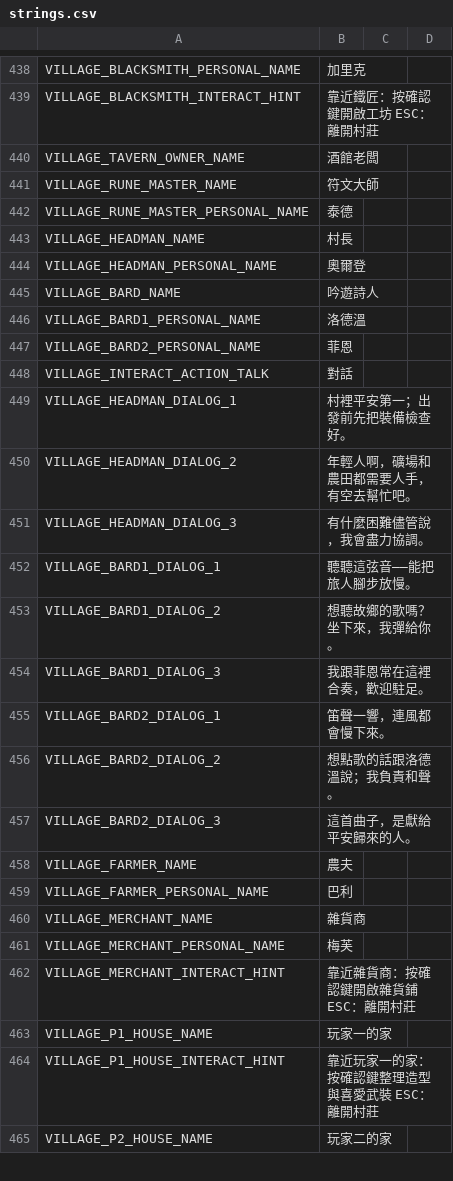
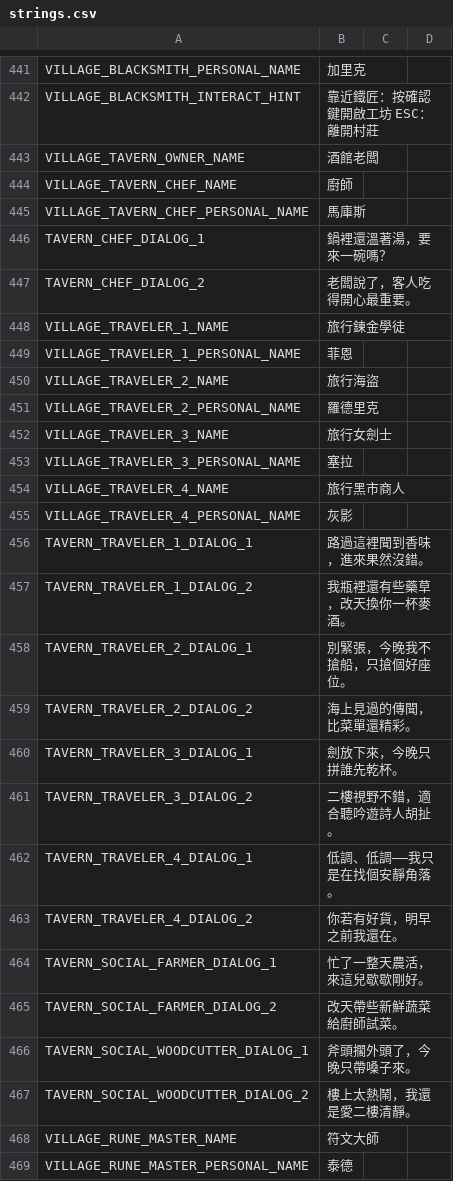
Before and after one commit to puersz03157/PUS, a CSV file: translations/strings.csv, drawn as a sheet; only a part is shown, gaps mark what is left out; the shorter side is filled out with more unchanged rows; the diff covers the shown part only.

```diff
--- a/translations/strings.csv
+++ b/translations/strings.csv
@@ -440,2 +443,26 @@ VILLAGE_BLACKSMITH_INTERACT_HINT,靠近鐵匠：按確認鍵開啟工坊    ESC
 VILLAGE_TAVERN_OWNER_NAME,酒館老闆,,
+VILLAGE_TAVERN_CHEF_NAME,廚師,,
+VILLAGE_TAVERN_CHEF_PERSONAL_NAME,馬庫斯,,
+TAVERN_CHEF_DIALOG_1,鍋裡還溫著湯，要來一碗嗎？,,
+TAVERN_CHEF_DIALOG_2,老闆說了，客人吃得開心最重要。,,
+VILLAGE_TRAVELER_1_NAME,旅行鍊金學徒,,
+VILLAGE_TRAVELER_1_PERSONAL_NAME,菲恩,,
+VILLAGE_TRAVELER_2_NAME,旅行海盜,,
+VILLAGE_TRAVELER_2_PERSONAL_NAME,羅德里克,,
+VILLAGE_TRAVELER_3_NAME,旅行女劍士,,
+VILLAGE_TRAVELER_3_PERSONAL_NAME,塞拉,,
+VILLAGE_TRAVELER_4_NAME,旅行黑市商人,,
+VILLAGE_TRAVELER_4_PERSONAL_NAME,灰影,,
+TAVERN_TRAVELER_1_DIALOG_1,路過這裡聞到香味，進來果然沒錯。,,
+TAVERN_TRAVELER_1_DIALOG_2,我瓶裡還有些藥草，改天換你一杯麥酒。,,
+TAVERN_TRAVELER_2_DIALOG_1,別緊張，今晚我不搶船，只搶個好座位。,,
+TAVERN_TRAVELER_2_DIALOG_2,海上見過的傳聞，比菜單還精彩。,,
+TAVERN_TRAVELER_3_DIALOG_1,劍放下來，今晚只拼誰先乾杯。,,
+TAVERN_TRAVELER_3_DIALOG_2,二樓視野不錯，適合聽吟遊詩人胡扯。,,
+TAVERN_TRAVELER_4_DIALOG_1,低調、低調——我只是在找個安靜角落。,,
+TAVERN_TRAVELER_4_DIALOG_2,你若有好貨，明早之前我還在。,,
+TAVERN_SOCIAL_FARMER_DIALOG_1,忙了一整天農活，來這兒歇歇剛好。,,
+TAVERN_SOCIAL_FARMER_DIALOG_2,改天帶些新鮮蔬菜給廚師試菜。,,
+TAVERN_SOCIAL_WOODCUTTER_DIALOG_1,斧頭擱外頭了，今晚只帶嗓子來。,,
+TAVERN_SOCIAL_WOODCUTTER_DIALOG_2,樓上太熱鬧，我還是愛二樓清靜。,,
 VILLAGE_RUNE_MASTER_NAME,符文大師,,
```
Also changed, not shown: 15 added rows elsewhere in this file, 21 other files.
